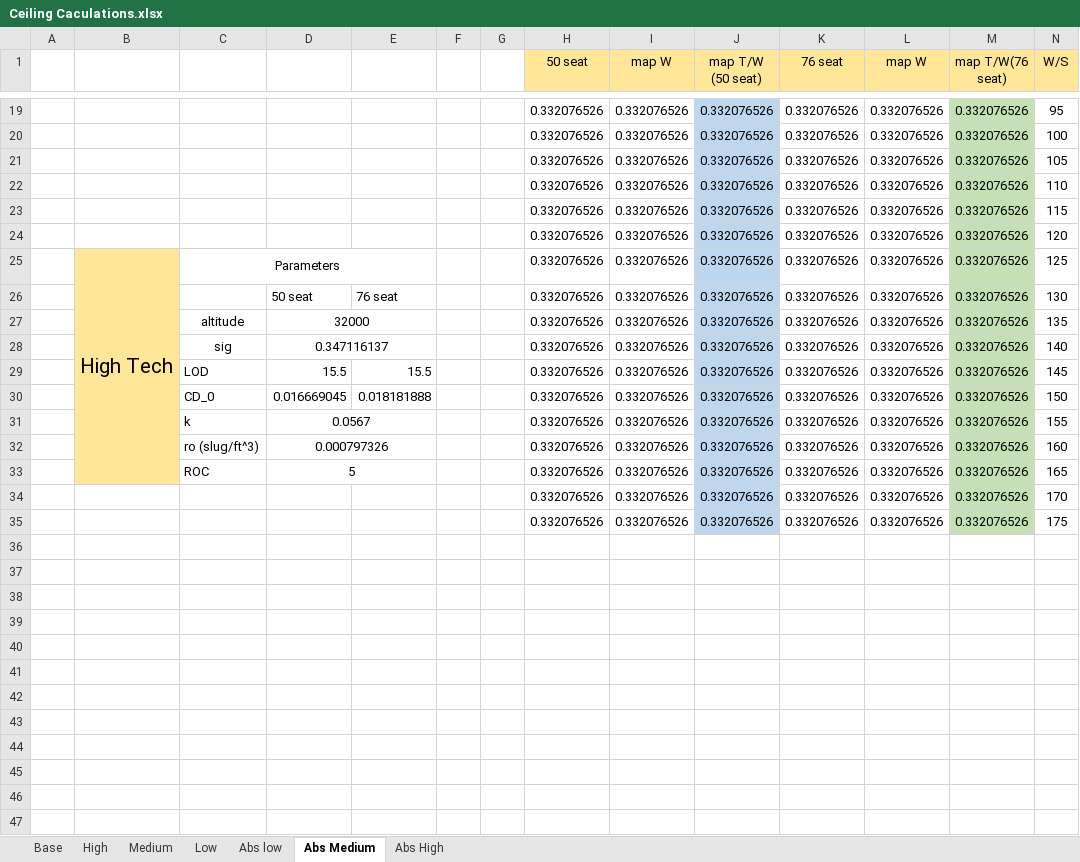
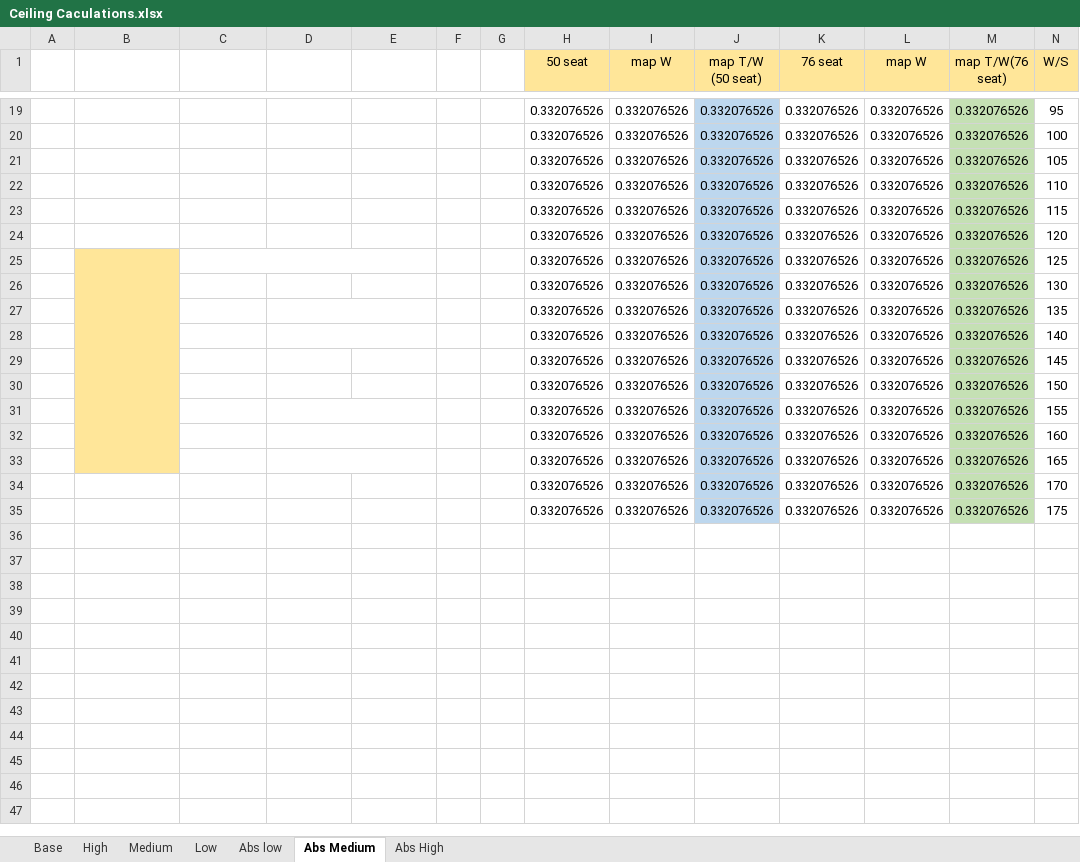
Before and after one commit to alibaniasad1999/Airplane-Design-II, an Excel workbook: Matching Diagram/Ceiling Caculations.xlsx, sheet Abs Medium, drawn as a sheet; only a part is shown, gaps mark what is left out; values as stored, in another font and other column widths than the file's, no borders; rows hold the shown columns only; the diff covers the shown part only; the diff names each change by its address in the sheet, - before the commit and + after, or states it on an @@ line.

```diff
--- a/Matching Diagram/Ceiling Caculations.xlsx (sheet Abs Medium)
+++ b/Matching Diagram/Ceiling Caculations.xlsx (sheet Abs Medium)
-B25: High Tech
+B25: (empty)
-C25: Parameters
+C25: (empty)
-D26: 50 seat
+D26: (empty)
-E26: 76 seat
+E26: (empty)
-C27: altitude
+C27: (empty)
-D27: 32000
+D27: (empty)
-C28: sig
+C28: (empty)
-D28: 0.347116137
+D28: (empty)
-C29: LOD
+C29: (empty)
-D29: 15.5
+D29: (empty)
-E29: 15.5
+E29: (empty)
-C30: CD_0
+C30: (empty)
-D30: 0.016669045
+D30: (empty)
-E30: 0.018181888
+E30: (empty)
-C31: k
+C31: (empty)
-D31: 0.0567
+D31: (empty)
-C32: ro (slug/ft^3)
+C32: (empty)
-D32: 0.000797326
+D32: (empty)
-C33: ROC
+C33: (empty)
-D33: 5
+D33: (empty)
-row 36: (empty)
-row 37: (empty)
-row 38: (empty)
-row 39: (empty)
-row 40: (empty)
-row 41: (empty)
-row 42: (empty)
-row 43: (empty)
-row 44: (empty)
-row 45: (empty)
-row 46: (empty)
-row 47: (empty)
```
Also changed, not shown: 104 removed rows and 20 edited cells elsewhere in this sheet, sheet Abs High, sheet Abs low, Matching Diagram/Climb.xlsx, Matching Diagram/TakeOff.xlsx, 2 other files.
